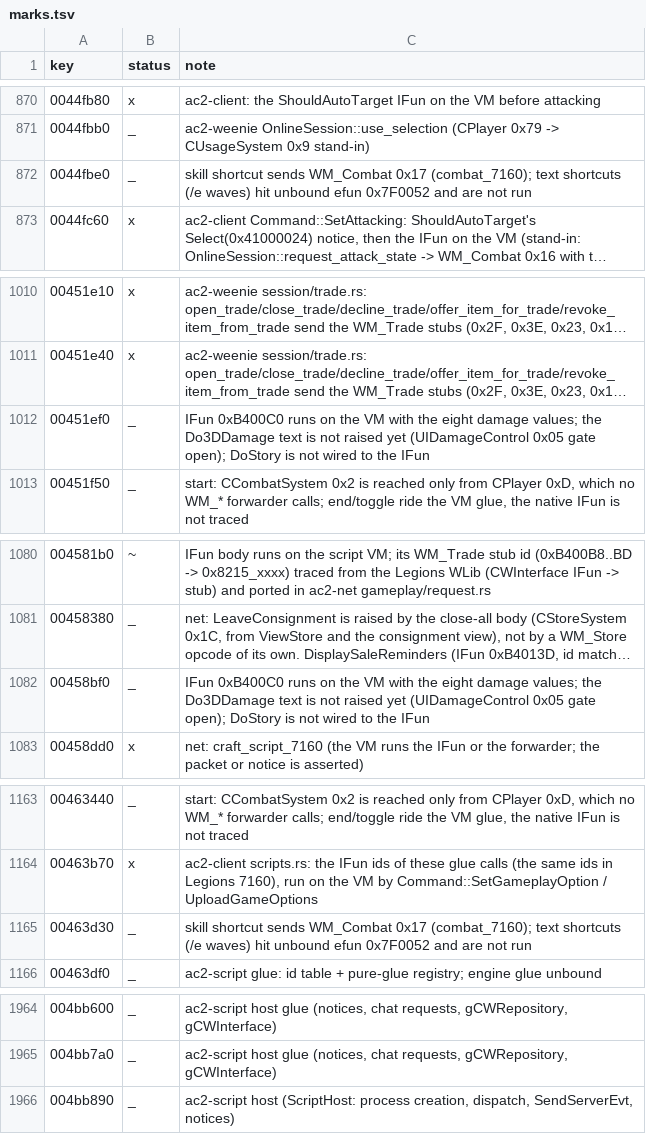
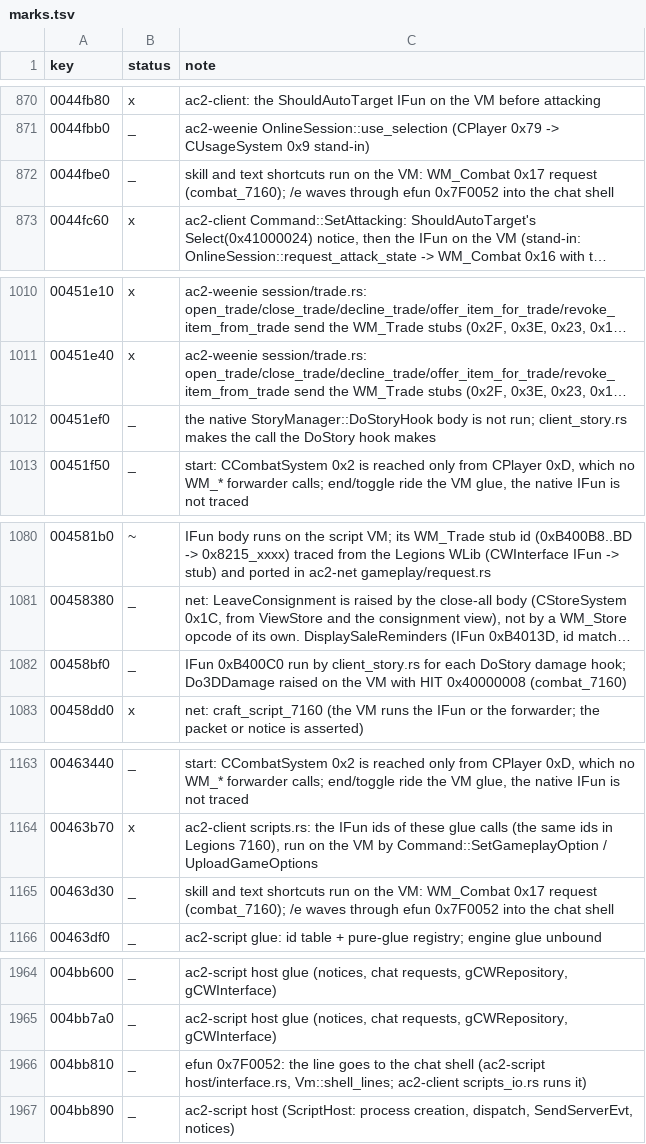
Before and after one commit to CrimsonMage/AC2_Rusted, a TSV file: docs/retail-catalog/marks.tsv, drawn as a sheet; only a part is shown, gaps mark what is left out; long unchanged cells end in …; the diff covers the shown part only; the diff names each change by its address in the sheet, - before the commit and + after, or states it on an @@ line.

Commit message:
Combat: damage text, vitals, the creature's fight and death; ProcessText binds
A physics story's damage hook now runs gmCWInterface::DoUIDamage (IFun 0xB400C0)
on the player's script, as DoStoryHook does (client_story.rs). The Do3DDamage gate
was the attack result: UIDamageControl 0x05 switches on DamageDisplayInfo field 7,
an AttackResult enum (0x40000007 reads MISS, 0x40000008 a hit). A creature needs its
script process (spawned after the scripts attach), which the double now gives it.

The double's fight (combat.rs): creatures at 30 health (quality 0x102), the player's
attack or skill hits for 10 with a DoStory from the attacker, the creature hits back
for 3 on the attack's 2 s timer, the selection panel gets UpdateSelectionInfo, the
player's vitals are private quality updates, and a creature at zero leaves the world
(LeaveWorld stamp 2, destroyed after its 25 s out-of-view lifetime). TODO(looting):
the corpse goes at kill().

Efun 0x7F0052 (gCWInterface::CallEFun_ProcessText) binds: the line goes to the chat
shell (Vm::shell_lines, run by the session), so /e waves asks the server for its emote.
The double's default options carry SHOW_DAMAGE_TEXT and SHOW_DAMAGE_TEXT_OTHER.

```diff
--- a/docs/retail-catalog/marks.tsv
+++ b/docs/retail-catalog/marks.tsv
-C872 (note): skill shortcut sends WM_Combat 0x17 (combat_7160); text shortcuts (/e waves) hit unbound efun 0x7F0052 and are not run
+C872 (note): skill and text shortcuts run on the VM: WM_Combat 0x17 request (combat_7160); /e waves through efun 0x7F0052 into the chat shell
-C1012 (note): IFun 0xB400C0 runs on the VM with the eight damage values; the Do3DDamage text is not raised yet (UIDamageControl 0x05 gate open); DoStory is not wired to the IFun
+C1012 (note): the native StoryManager::DoStoryHook body is not run; client_story.rs makes the call the DoStory hook makes
-C1082 (note): IFun 0xB400C0 runs on the VM with the eight damage values; the Do3DDamage text is not raised yet (UIDamageControl 0x05 gate open); DoStory is not wired to the IFun
+C1082 (note): IFun 0xB400C0 run by client_story.rs for each DoStory damage hook; Do3DDamage raised on the VM with HIT 0x40000008 (combat_7160)
-C1165 (note): skill shortcut sends WM_Combat 0x17 (combat_7160); text shortcuts (/e waves) hit unbound efun 0x7F0052 and are not run
+C1165 (note): skill and text shortcuts run on the VM: WM_Combat 0x17 request (combat_7160); /e waves through efun 0x7F0052 into the chat shell
+row 1966: 004bb810 | _ | efun 0x7F0052: the line goes to the chat shell (ac2-script host/interface.rs, Vm::shell_lines; ac2-client scripts_io.rs runs it)
```
Also changed, not shown: 2 edited cells elsewhere in this file, 14 other files.
